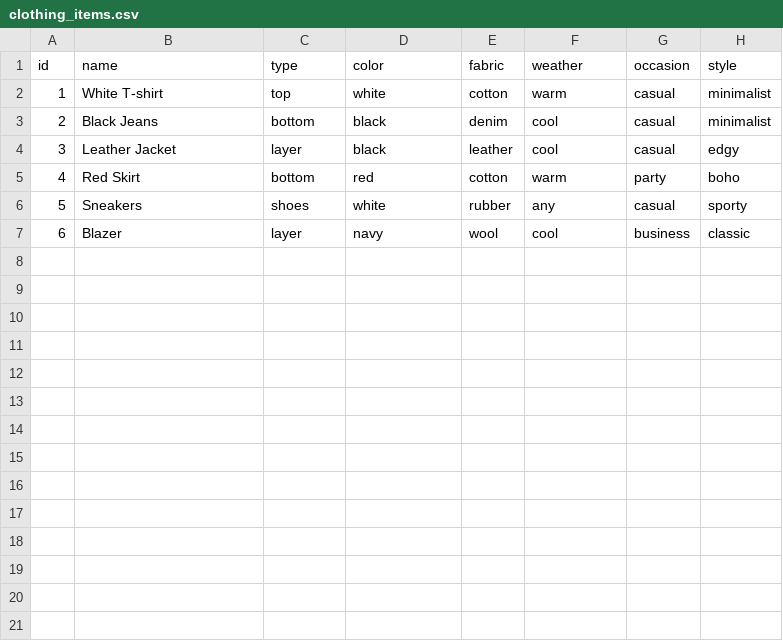
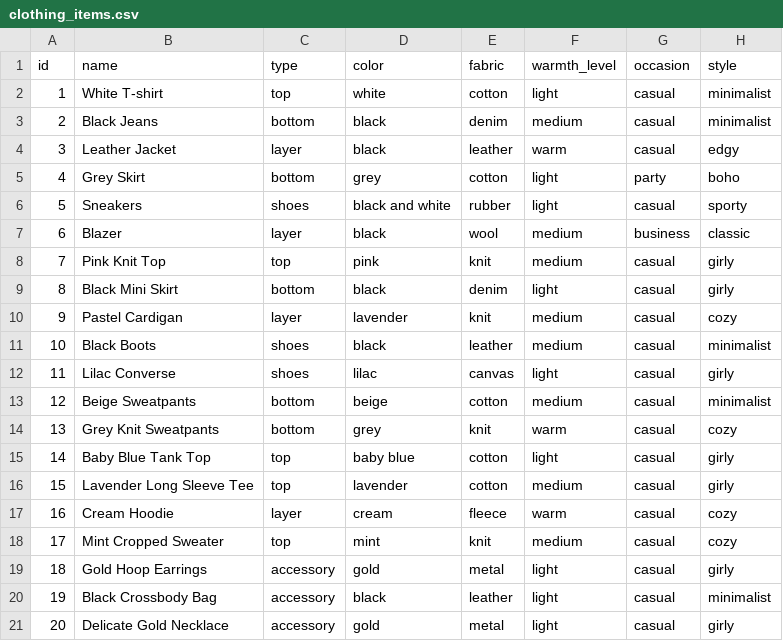
Before and after one commit to soniacmarques/stylegraph, a CSV file: data/clothing_items.csv, drawn as a sheet.

Commit message:
weather to warmth_level + data

```diff
--- a/data/clothing_items.csv
+++ b/data/clothing_items.csv
@@ -1,7 +1,21 @@
-id,name,type,color,fabric,weather,occasion,style
-1,White T-shirt,top,white,cotton,warm,casual,minimalist
-2,Black Jeans,bottom,black,denim,cool,casual,minimalist
-3,Leather Jacket,layer,black,leather,cool,casual,edgy
-4,Red Skirt,bottom,red,cotton,warm,party,boho
-5,Sneakers,shoes,white,rubber,any,casual,sporty
-6,Blazer,layer,navy,wool,cool,business,classic
+id,name,type,color,fabric,warmth_level,occasion,style
+1,White T-shirt,top,white,cotton,light,casual,minimalist
+2,Black Jeans,bottom,black,denim,medium,casual,minimalist
+3,Leather Jacket,layer,black,leather,warm,casual,edgy
+4,Grey Skirt,bottom,grey,cotton,light,party,boho
+5,Sneakers,shoes,black and white,rubber,light,casual,sporty
+6,Blazer,layer,black,wool,medium,business,classic
+7,Pink Knit Top,top,pink,knit,medium,casual,girly
+8,Black Mini Skirt,bottom,black,denim,light,casual,girly
+9,Pastel Cardigan,layer,lavender,knit,medium,casual,cozy
+10,Black Boots,shoes,black,leather,medium,casual,minimalist
+11,Lilac Converse,shoes,lilac,canvas,light,casual,girly
+12,Beige Sweatpants,bottom,beige,cotton,medium,casual,minimalist
+13,Grey Knit Sweatpants,bottom,grey,knit,warm,casual,cozy
+14,Baby Blue Tank Top,top,baby blue,cotton,light,casual,girly
+15,Lavender Long Sleeve Tee,top,lavender,cotton,medium,casual,girly
+16,Cream Hoodie,layer,cream,fleece,warm,casual,cozy
+17,Mint Cropped Sweater,top,mint,knit,medium,casual,cozy
+18,Gold Hoop Earrings,accessory,gold,metal,light,casual,girly
+19,Black Crossbody Bag,accessory,black,leather,light,casual,minimalist
+20,Delicate Gold Necklace,accessory,gold,metal,light,casual,girly
```
Also changed, not shown: 2 other files.
